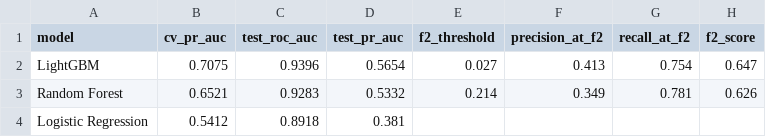
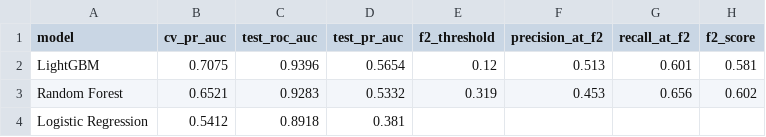
Before and after one commit to Banumgm/Capstone_CFSDS_project, a CSV file: processed/classification_model_comparison.csv, drawn as a sheet.

```diff
--- a/processed/classification_model_comparison.csv
+++ b/processed/classification_model_comparison.csv
@@ -1,4 +1,4 @@
 model,cv_pr_auc,test_roc_auc,test_pr_auc,f2_threshold,precision_at_f2,recall_at_f2,f2_score
-LightGBM,0.7075,0.9396,0.5654,0.027,0.413,0.754,0.647
-Random Forest,0.6521,0.9283,0.5332,0.214,0.349,0.781,0.626
+LightGBM,0.7075,0.9396,0.5654,0.12,0.513,0.601,0.581
+Random Forest,0.6521,0.9283,0.5332,0.319,0.453,0.656,0.602
 Logistic Regression,0.5412,0.8918,0.381,,,,
```
Also changed, not shown: processed/threshold_sensitivity_comparison.csv, 15 other files.
